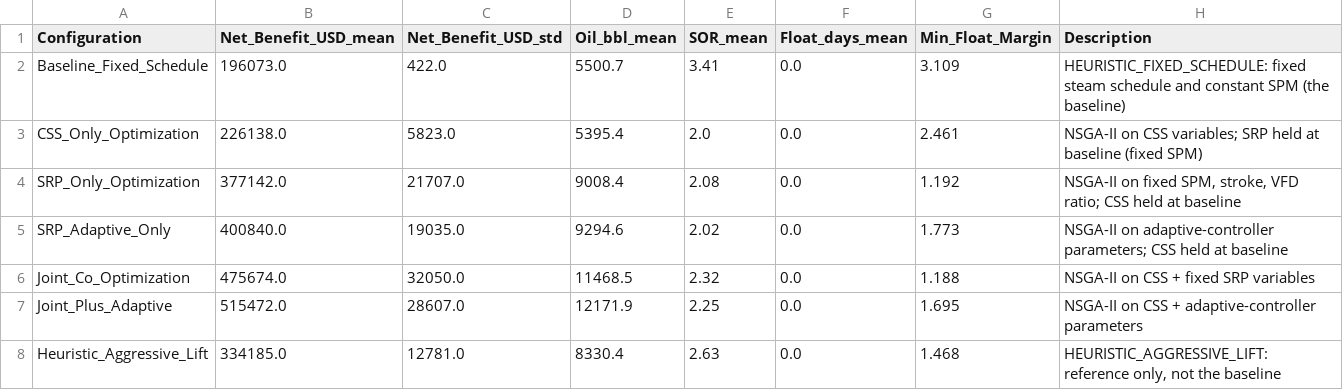
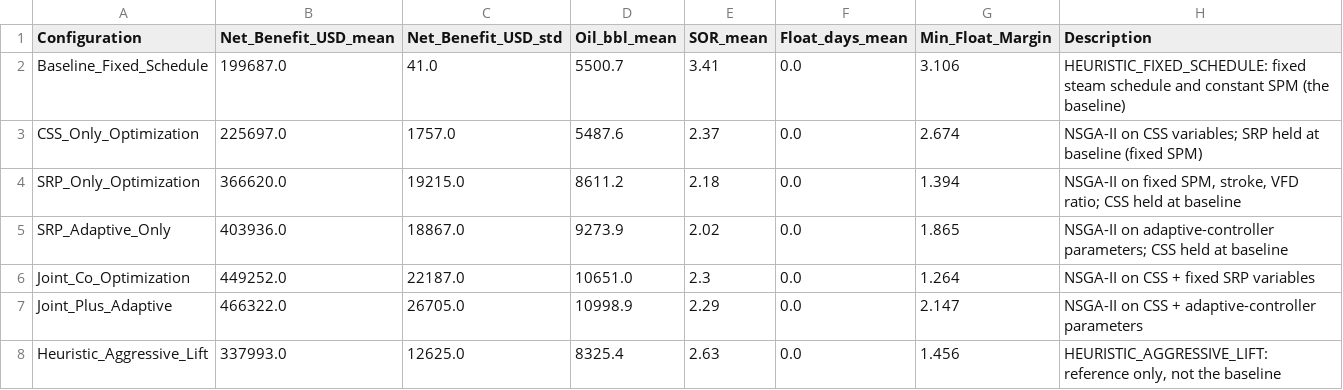
Before and after one commit to abys7315/srpcss, a CSV file: benchmarks/results/benchmark_report.csv, drawn as a sheet.

```diff
--- a/benchmarks/results/benchmark_report.csv
+++ b/benchmarks/results/benchmark_report.csv
@@ -1,8 +1,8 @@
 Configuration,Net_Benefit_USD_mean,Net_Benefit_USD_std,Oil_bbl_mean,SOR_mean,Float_days_mean,Min_Float_Margin,Description
-Baseline_Fixed_Schedule,196073.0,422.0,5500.7,3.41,0.0,3.109,"HEURISTIC_FIXED_SCHEDULE: fixed steam schedule and constant SPM (the baseline)"
-CSS_Only_Optimization,226138.0,5823.0,5395.4,2.0,0.0,2.461,"NSGA-II on CSS variables; SRP held at baseline (fixed SPM)"
-SRP_Only_Optimization,377142.0,21707.0,9008.4,2.08,0.0,1.192,"NSGA-II on fixed SPM, stroke, VFD ratio; CSS held at baseline"
-SRP_Adaptive_Only,400840.0,19035.0,9294.6,2.02,0.0,1.773,"NSGA-II on adaptive-controller parameters; CSS held at baseline"
-Joint_Co_Optimization,475674.0,32050.0,11468.5,2.32,0.0,1.188,"NSGA-II on CSS + fixed SRP variables"
-Joint_Plus_Adaptive,515472.0,28607.0,12171.9,2.25,0.0,1.695,"NSGA-II on CSS + adaptive-controller parameters"
-Heuristic_Aggressive_Lift,334185.0,12781.0,8330.4,2.63,0.0,1.468,"HEURISTIC_AGGRESSIVE_LIFT: reference only, not the baseline"
+Baseline_Fixed_Schedule,199687.0,41.0,5500.7,3.41,0.0,3.106,"HEURISTIC_FIXED_SCHEDULE: fixed steam schedule and constant SPM (the baseline)"
+CSS_Only_Optimization,225697.0,1757.0,5487.6,2.37,0.0,2.674,"NSGA-II on CSS variables; SRP held at baseline (fixed SPM)"
+SRP_Only_Optimization,366620.0,19215.0,8611.2,2.18,0.0,1.394,"NSGA-II on fixed SPM, stroke, VFD ratio; CSS held at baseline"
+SRP_Adaptive_Only,403936.0,18867.0,9273.9,2.02,0.0,1.865,"NSGA-II on adaptive-controller parameters; CSS held at baseline"
+Joint_Co_Optimization,449252.0,22187.0,10651.0,2.3,0.0,1.264,"NSGA-II on CSS + fixed SRP variables"
+Joint_Plus_Adaptive,466322.0,26705.0,10998.9,2.29,0.0,2.147,"NSGA-II on CSS + adaptive-controller parameters"
+Heuristic_Aggressive_Lift,337993.0,12625.0,8325.4,2.63,0.0,1.456,"HEURISTIC_AGGRESSIVE_LIFT: reference only, not the baseline"
```
Also changed, not shown: 41 other files.
